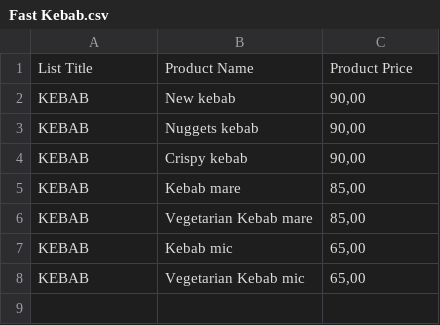
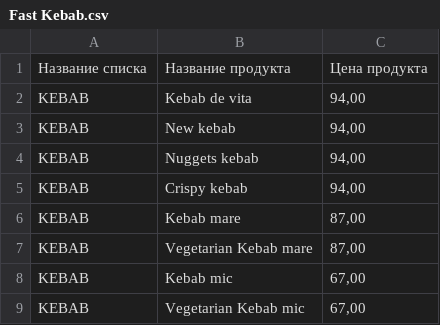
Before and after one commit to SaneaV/UTM-Projects, a CSV file: Python/Declarative programming/Laboratory for others/Person A/Lab 2/Fast Kebab.csv, drawn as a sheet.

```diff
--- a/Python/Declarative programming/Laboratory for others/Person A/Lab 2/Fast Kebab.csv
+++ b/Python/Declarative programming/Laboratory for others/Person A/Lab 2/Fast Kebab.csv
@@ -1,8 +1,9 @@
-List Title,Product Name,Product Price
-KEBAB,New kebab,"90,00"
-KEBAB,Nuggets kebab,"90,00"
-KEBAB,Crispy kebab,"90,00"
-KEBAB,Kebab mare,"85,00"
-KEBAB,Vegetarian Kebab mare,"85,00"
-KEBAB,Kebab mic,"65,00"
-KEBAB,Vegetarian Kebab mic,"65,00"
+Название списка,Название продукта,Цена продукта
+KEBAB,Kebab de vita,"94,00"
+KEBAB,New kebab,"94,00"
+KEBAB,Nuggets kebab,"94,00"
+KEBAB,Crispy kebab,"94,00"
+KEBAB,Kebab mare,"87,00"
+KEBAB,Vegetarian Kebab mare,"87,00"
+KEBAB,Kebab mic,"67,00"
+KEBAB,Vegetarian Kebab mic,"67,00"
```
Also changed, not shown: Python/Declarative programming/Laboratory for others/Person A/Lab 2/Magic Kebab.csv, Python/Declarative programming/Laboratory for others/Person A/Lab 3/merged_data.csv, 14 other files.
